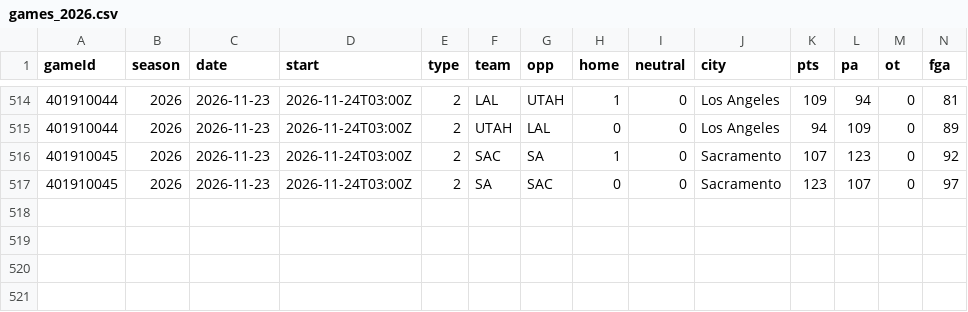
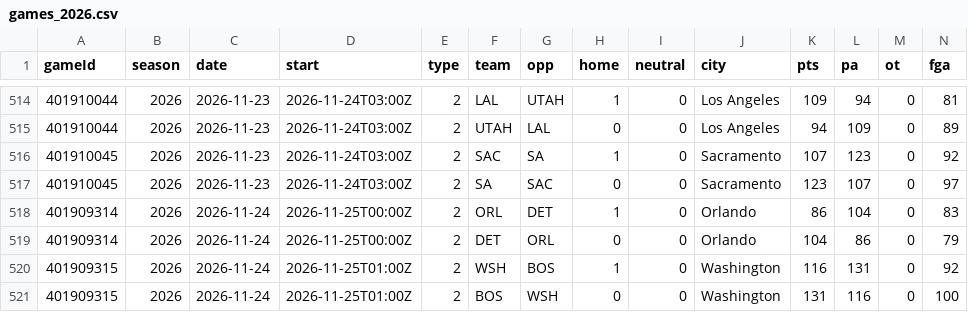
Before and after one commit to Johnbrick123/nba-unders, a CSV file: backtest/data/games_2026.csv, drawn as a sheet; only a part is shown, gaps mark what is left out; rows hold the shown columns only; the diff names each change by its address in the sheet, - before the commit and + after, or states it on an @@ line.

```diff
--- a/backtest/data/games_2026.csv
+++ b/backtest/data/games_2026.csv
+row 518: 401909314 | 2026 | 2026-11-24 | 2026-11-25T00:00Z | 2 | ORL | DET | 1 | 0 | Orlando | 86 | 104 | 0 | 83
+row 519: 401909314 | 2026 | 2026-11-24 | 2026-11-25T00:00Z | 2 | DET | ORL | 0 | 0 | Orlando | 104 | 86 | 0 | 79
+row 520: 401909315 | 2026 | 2026-11-24 | 2026-11-25T01:00Z | 2 | WSH | BOS | 1 | 0 | Washington | 116 | 131 | 0 | 92
+row 521: 401909315 | 2026 | 2026-11-24 | 2026-11-25T01:00Z | 2 | BOS | WSH | 0 | 0 | Washington | 131 | 116 | 0 | 100
```
Also changed, not shown: backtest/data/players_2026.csv, monitor/log_2026-27.csv, 4 other files.
